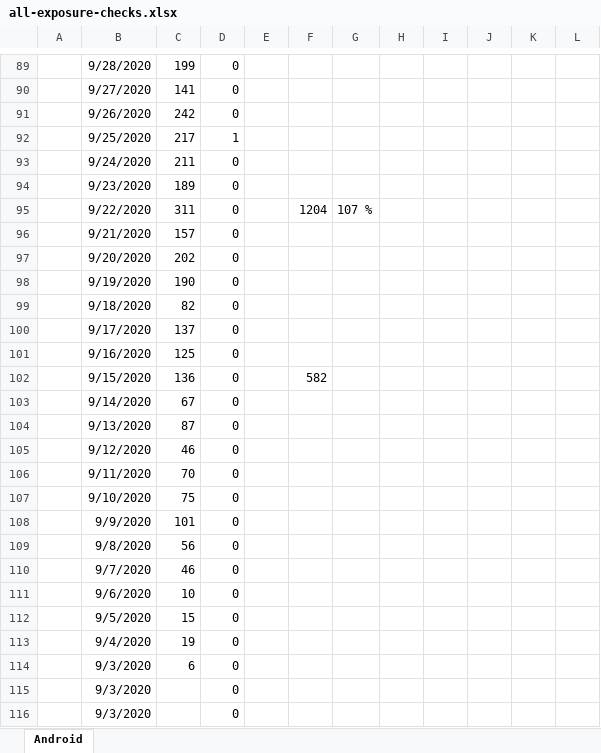
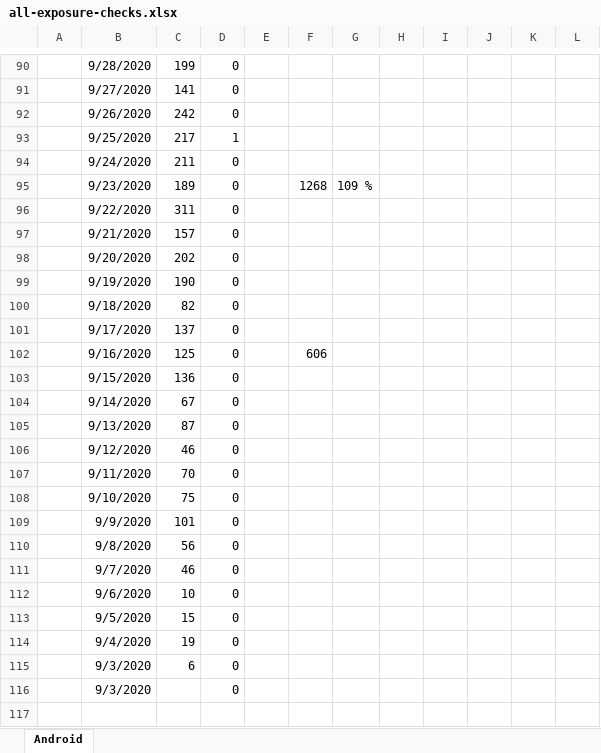
Before and after one commit to jussivirkkala/Excel, an Excel workbook: all-exposure-checks/all-exposure-checks.xlsx, sheet Android, drawn as a sheet; only a part is shown, gaps mark what is left out; values as stored, in another font and other column widths than the file's, no borders; charts and pictures not drawn; removed rows and columns are numbered as before the commit, all else as after; the diff covers the shown part only; the diff names each change by its address in the sheet, - before the commit and + after, or states it on an @@ line.

```diff
--- a/all-exposure-checks/all-exposure-checks.xlsx (sheet Android)
+++ b/all-exposure-checks/all-exposure-checks.xlsx (sheet Android)
-F95: (empty)
+F95: 1268
-G95: (empty)
+G95: 109 %
-F96: 1204
+F96: (empty)
-G96: 107 %
+G96: (empty)
-F102: (empty)
+F102: 606
-F103: 582
+F103: (empty)
-row 115:  | 9/3/2020 |  | 0
```
Also changed, not shown: 9 added rows, 8 removed rows and 40 edited cells elsewhere in this sheet, formulas that keep their value, charts or pictures.
